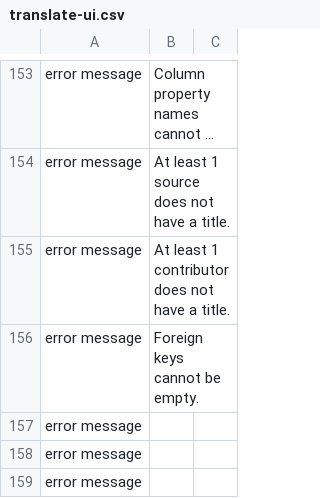
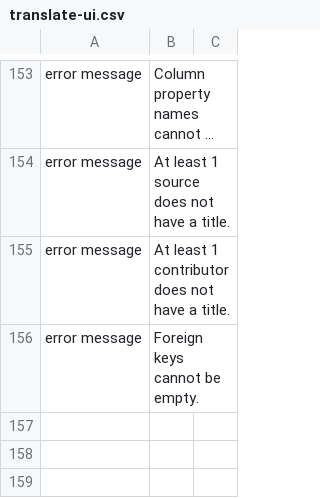
Before and after one commit to qcif/data-curator, a CSV file: translations/translate-ui.csv, drawn as a sheet; only a part is shown, gaps mark what is left out; long unchanged cells end in ….

Commit message:
remove incomplete rows

```diff
--- a/translations/translate-ui.csv
+++ b/translations/translate-ui.csv
@@ -156,4 +156 @@ error message,At least 1 contributor does not have a title.,
 error message,Foreign keys cannot be empty.,
-error message,,
-error message,,
-error message,,
```
